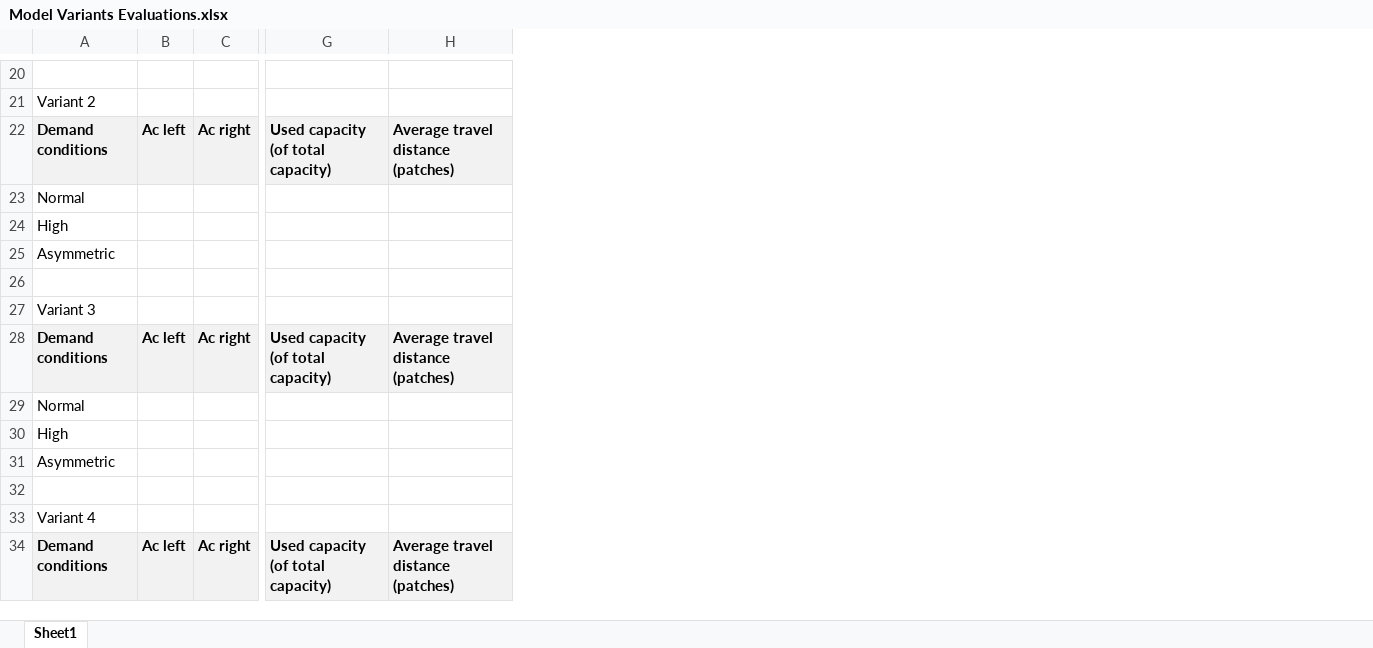
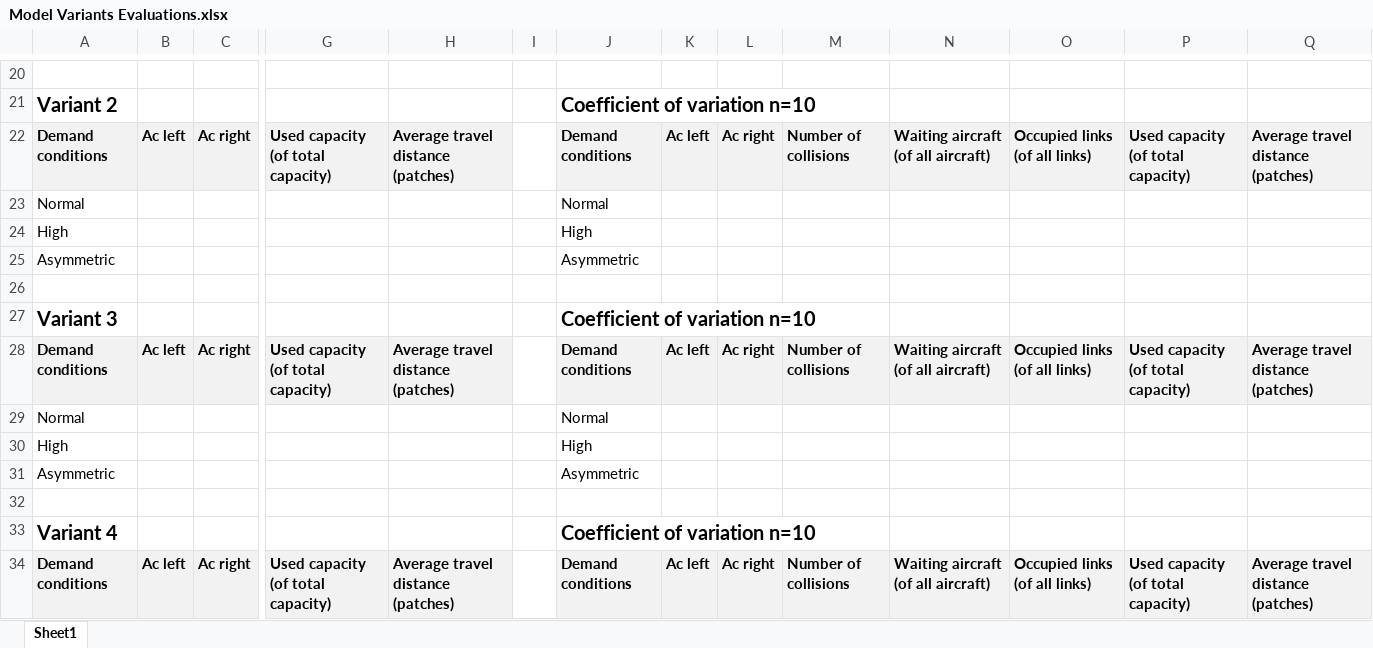
Before and after one commit to kdally/airport-taxiing-agent-based-optimization, an Excel workbook: Model Variants Evaluations.xlsx, sheet Sheet1, drawn as a sheet; only a part is shown, gaps mark what is left out; values as stored, in another font and other column widths than the file's, no borders; the diff covers the shown part only; the diff names each change by its address in the sheet, - before the commit and + after, or states it on an @@ line.

```diff
--- a/Model Variants Evaluations.xlsx (sheet Sheet1)
+++ b/Model Variants Evaluations.xlsx (sheet Sheet1)
+column I, empty
+column J, rows 21-34: Coefficient of variation n=10 | Demand conditions | Normal | High | Asymmetric |  | Coefficient of variation n=10 | Demand conditions | Normal | High | Asymmetric |  | Coefficient of variation n=10 | Demand conditions
+column K, rows 22-34: Ac left |  |  |  |  |  | Ac left |  |  |  |  |  | Ac left
+column L, rows 22-34: Ac right |  |  |  |  |  | Ac right |  |  |  |  |  | Ac right
+column M, rows 22-34: Number of collisions |  |  |  |  |  | Number of collisions |  |  |  |  |  | Number of collisions
+column N, rows 22-34: Waiting aircraft (of all aircraft) |  |  |  |  |  | Waiting aircraft (of all aircraft) |  |  |  |  |  | Waiting aircraft (of all aircraft)
+column O, rows 22-34: Occupied links (of all links) |  |  |  |  |  | Occupied links (of all links) |  |  |  |  |  | Occupied links (of all links)
+column P, rows 22-34: Used capacity (of total capacity) |  |  |  |  |  | Used capacity (of total capacity) |  |  |  |  |  | Used capacity (of total capacity)
+column Q, rows 22-34: Average travel distance (patches) |  |  |  |  |  | Average travel distance (patches) |  |  |  |  |  | Average travel distance (patches)
-A21 bold: off
+A21 bold: on, text size: larger
-A27 bold: off
+A27 bold: on, text size: larger
-A33 bold: off
+A33 bold: on, text size: larger
```
Also changed, not shown: 3 added rows, 3 removed rows, 15 edited cells and cell formats elsewhere in this sheet, 2 other files.
